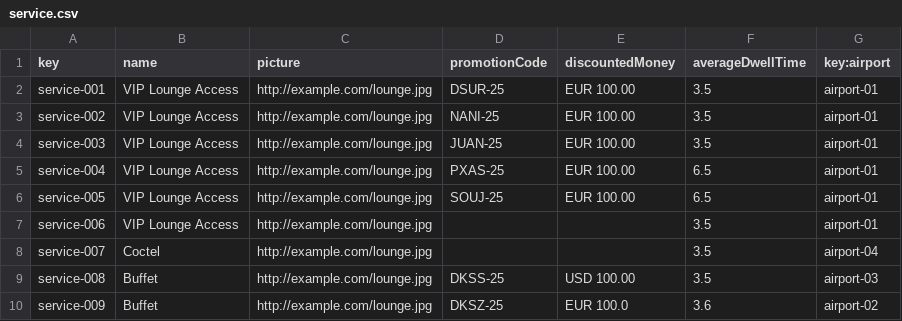
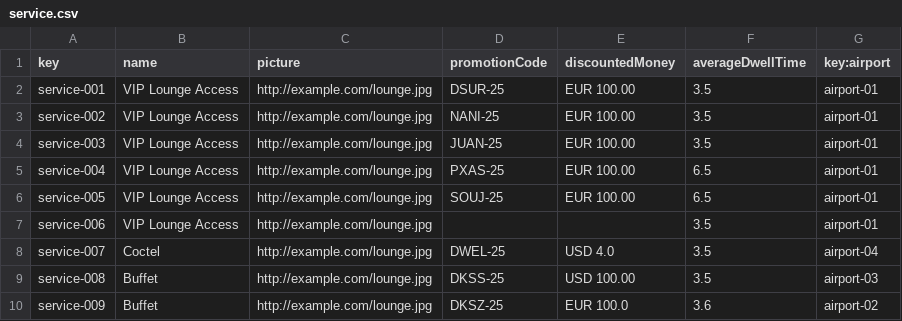
Before and after one commit to dedece65/Acme-ANS-C2, a CSV file: src/main/resources/WEB-INF/data/sample/service.csv, drawn as a sheet.

```diff
--- a/src/main/resources/WEB-INF/data/sample/service.csv
+++ b/src/main/resources/WEB-INF/data/sample/service.csv
@@ -7,3 +7,3 @@ service-005,VIP Lounge Access,http://example.com/lounge.jpg,SOUJ-25,EUR 100.00,6
 service-006,VIP Lounge Access,http://example.com/lounge.jpg,,,3.5,airport-01
-service-007,Coctel,http://example.com/lounge.jpg,,,3.5,airport-04
+service-007,Coctel,http://example.com/lounge.jpg,DWEL-25,USD 4.0,3.5,airport-04
 service-008,Buffet,http://example.com/lounge.jpg,DKSS-25,USD 100.00,3.5,airport-03
```
Also changed, not shown: 11 other files.
